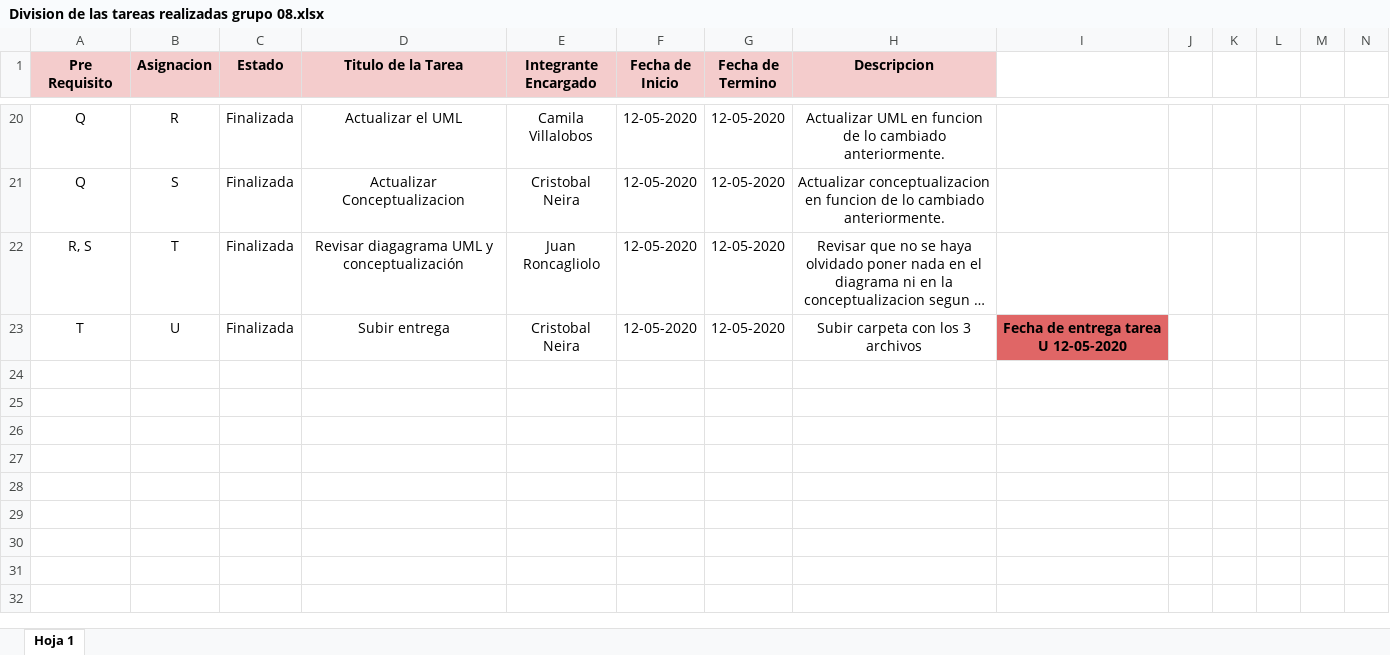
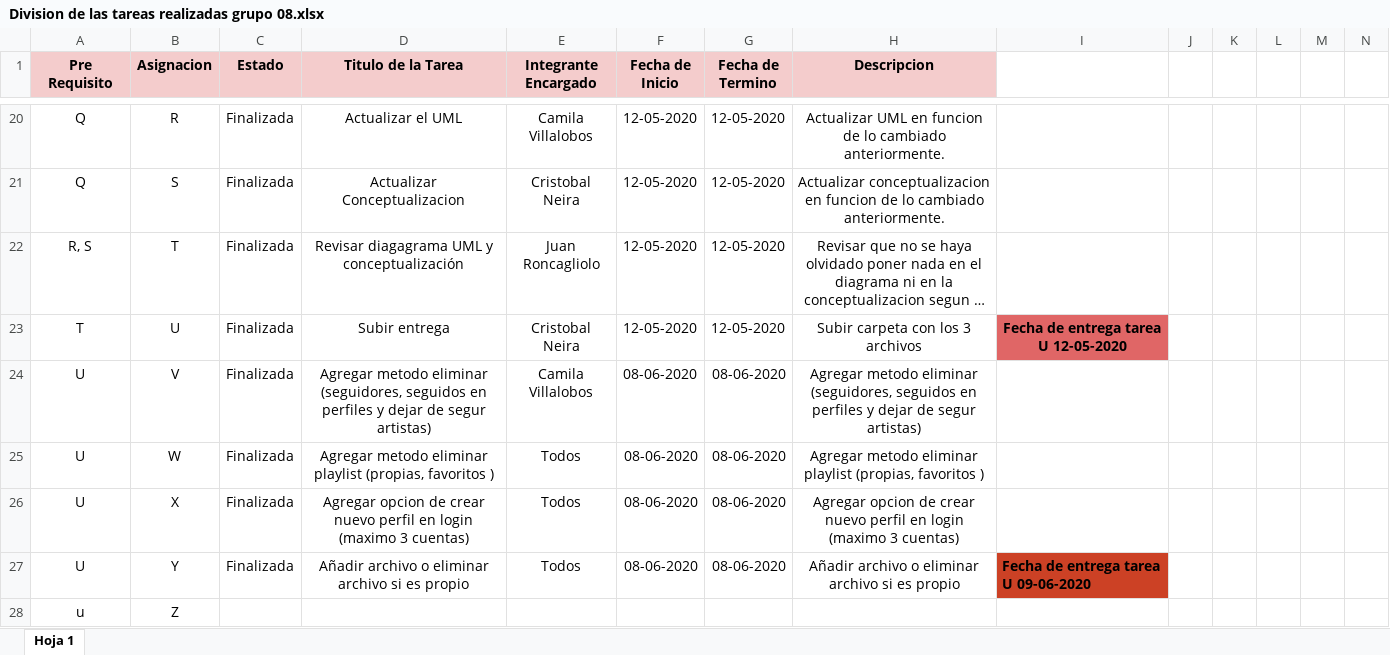
Before and after one commit to ICC3101-202010/proyecto-grupo-8, an Excel workbook: Docs/Docs/Division de las tareas realizadas grupo 08.xlsx, sheet Hoja 1, drawn as a sheet; only a part is shown, gaps mark what is left out; long unchanged cells end in …; values as stored, in another font and other column widths than the file's, no borders; charts and pictures and conditional formats not drawn; rows hold the shown columns only; the diff names each change by its address in the sheet, - before the commit and + after, or states it on an @@ line.

```diff
--- a/Docs/Docs/Division de las tareas realizadas grupo 08.xlsx (sheet Hoja 1)
+++ b/Docs/Docs/Division de las tareas realizadas grupo 08.xlsx (sheet Hoja 1)
+row 24: U | V | Finalizada | Agregar metodo eliminar (seguidores, seguidos en perfiles y dejar de segur artistas) | Camila Villalobos | 08-06-2020 | 08-06-2020 | Agregar metodo eliminar (seguidores, seguidos en perfiles y dejar de segur artistas)
+row 25: U | W | Finalizada | Agregar metodo eliminar playlist (propias, favoritos ) | Todos | 08-06-2020 | 08-06-2020 | Agregar metodo eliminar playlist (propias, favoritos )
+row 26: U | X | Finalizada | Agregar opcion de crear nuevo perfil en login (maximo 3 cuentas) | Todos | 08-06-2020 | 08-06-2020 | Agregar opcion de crear nuevo perfil en login (maximo 3 cuentas)
+row 27: U | Y | Finalizada | Añadir archivo o eliminar archivo si es propio | Todos | 08-06-2020 | 08-06-2020 | Añadir archivo o eliminar archivo si es propio | Fecha de entrega tarea U 09-06-2020
+row 28: u | Z
```
Also changed, not shown: 1 other file.
